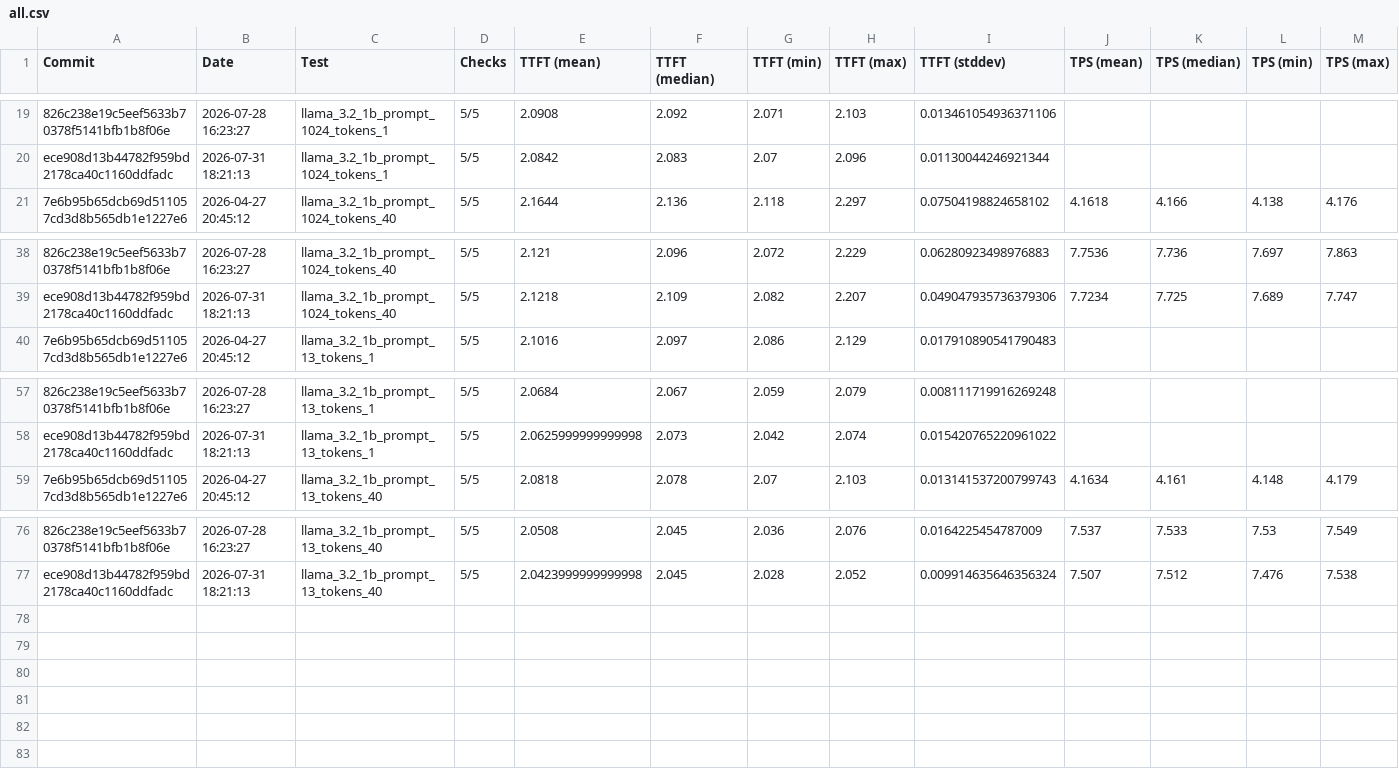
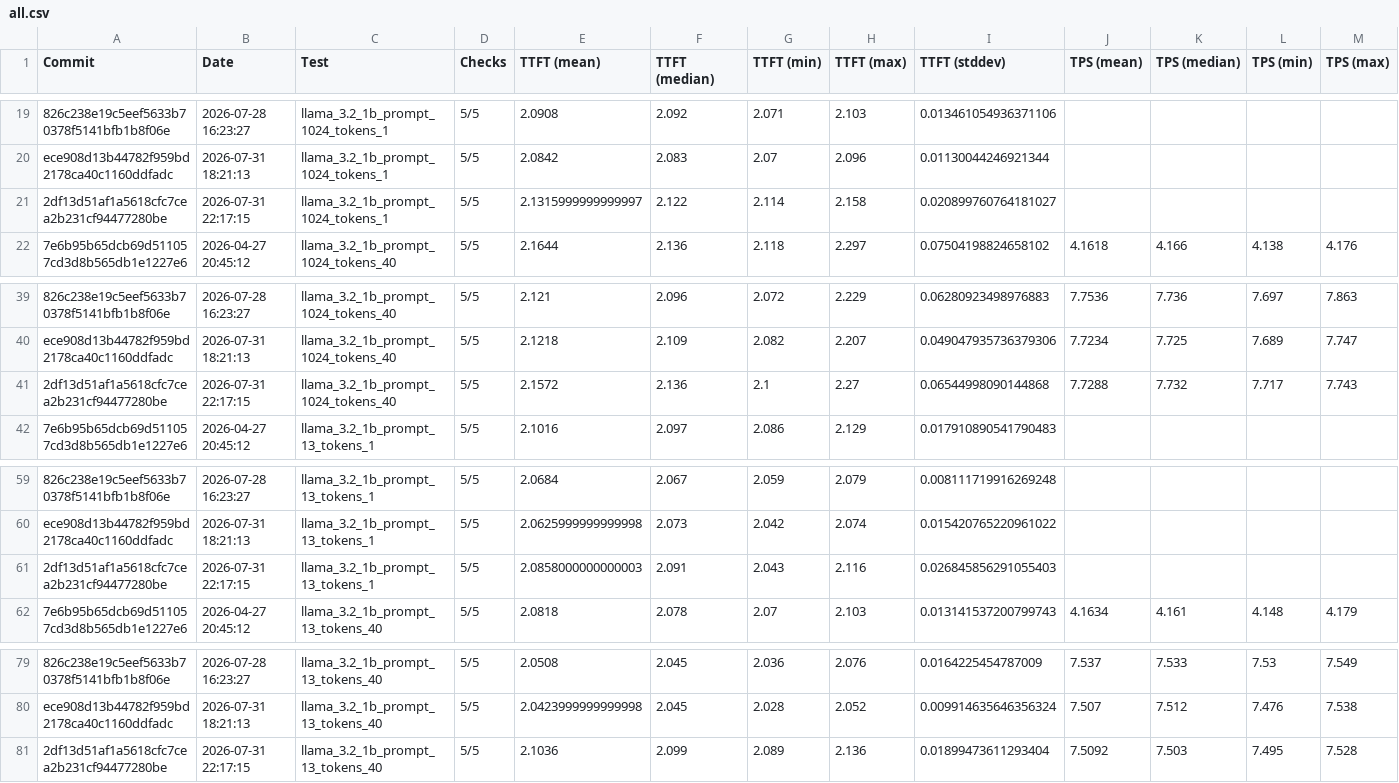
Before and after one commit to 1bit-MONSTER/iron, a CSV file: krackan/examples/all.csv, drawn as a sheet; only a part is shown, gaps mark what is left out; rows hold the shown columns only; the diff names each change by its address in the sheet, - before the commit and + after, or states it on an @@ line.

```diff
--- a/krackan/examples/all.csv
+++ b/krackan/examples/all.csv
+row 21: 2df13d51af1a5618cfc7cea2b231cf94477280be | 2026-07-31 22:17:15 | llama_3.2_1b_prompt_1024_tokens_1 | 5/5 | 2.1315999999999997 | 2.122 | 2.114 | 2.158 | 0.020899760764181027
+row 41: 2df13d51af1a5618cfc7cea2b231cf94477280be | 2026-07-31 22:17:15 | llama_3.2_1b_prompt_1024_tokens_40 | 5/5 | 2.1572 | 2.136 | 2.1 | 2.27 | 0.06544998090144868 | 7.7288 | 7.732 | 7.717 | 7.743
+row 61: 2df13d51af1a5618cfc7cea2b231cf94477280be | 2026-07-31 22:17:15 | llama_3.2_1b_prompt_13_tokens_1 | 5/5 | 2.0858000000000003 | 2.091 | 2.043 | 2.116 | 0.026845856291055403
+row 81: 2df13d51af1a5618cfc7cea2b231cf94477280be | 2026-07-31 22:17:15 | llama_3.2_1b_prompt_13_tokens_40 | 5/5 | 2.1036 | 2.099 | 2.089 | 2.136 | 0.01899473611293404 | 7.5092 | 7.503 | 7.495 | 7.528
```
Also changed, not shown: krackan/examples/latest.csv, 2 other files.
